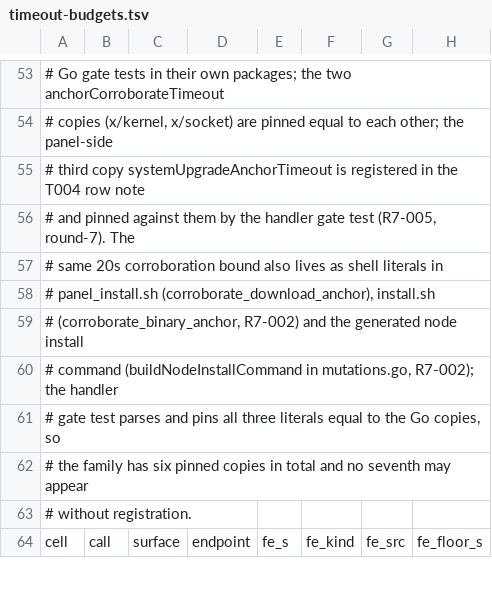
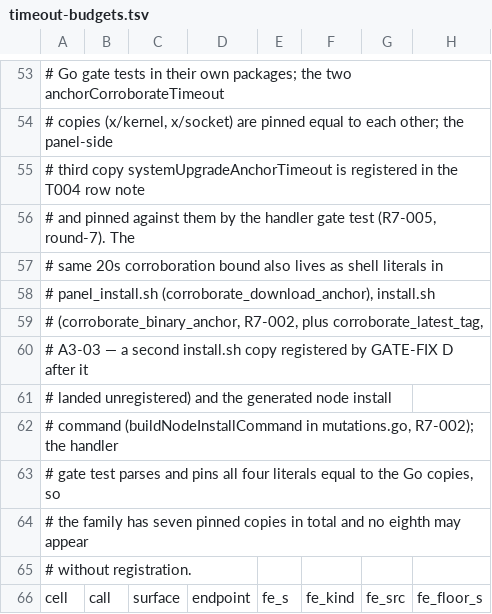
Before and after one commit to iiiiiiiii7125-art/flmx-max, a TSV file: doc/audit/timeout-budgets.tsv, drawn as a sheet; only a part is shown, gaps mark what is left out; addresses are those after the commit; rows hold the shown columns only; the diff names each change by its address in the sheet, - before the commit and + after, or states it on an @@ line.

Commit message:
Gate-fix D (R7 anchor census): register install.sh corroborate_latest_tag as the seventh pinned anchor copy; gate verifies every copy value; mutation-proven

```diff
--- a/doc/audit/timeout-budgets.tsv
+++ b/doc/audit/timeout-budgets.tsv
-A59: # (corroborate_binary_anchor, R7-002) and the generated node install
+A59: # (corroborate_binary_anchor, R7-002, plus corroborate_latest_tag,
+row 60: # A3-03 — a second install.sh copy registered by GATE-FIX D after it
+row 61: # landed unregistered) and the generated node install
-A63: …pins all three literals equal…
+A63: …pins all four literals equal…
-A64: …family has six pinned copies in total and no seventh may appear
+A64: …family has seven pinned copies in total and no eighth may appear
```
Also changed, not shown: 1 other file.
